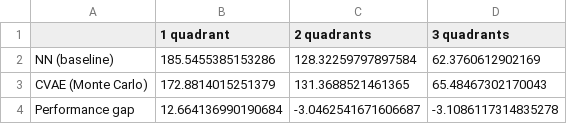
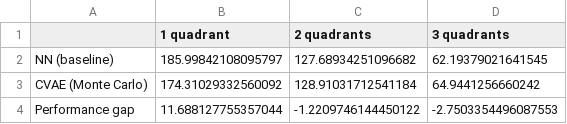
Before and after one commit to sawesky/Probabilistic-Programming-and-AI, a CSV file: CVAE/tuning_results_fashion/csvs/results_lr_0.0001_epochs_101_particles_20_z_150_h1_200_h2_800.csv, drawn as a sheet.

```diff
--- a/CVAE/tuning_results_fashion/csvs/results_lr_0.0001_epochs_101_particles_20_z_150_h1_200_h2_800.csv
+++ b/CVAE/tuning_results_fashion/csvs/results_lr_0.0001_epochs_101_particles_20_z_150_h1_200_h2_800.csv
@@ -1,4 +1,4 @@
 ,1 quadrant,2 quadrants,3 quadrants
-NN (baseline),185.5455385153286,128.32259797897584,62.3760612902169
-CVAE (Monte Carlo),172.8814015251379,131.3688521461365,65.48467302170043
-Performance gap,12.664136990190684,-3.0462541671606687,-3.1086117314835278
+NN (baseline),185.99842108095797,127.68934251096682,62.19379021641545
+CVAE (Monte Carlo),174.31029332560092,128.91031712541184,64.9441256660242
+Performance gap,11.688127755357044,-1.2209746144450122,-2.7503354496087553
```
Also changed, not shown: results.csv, 19 other files.
